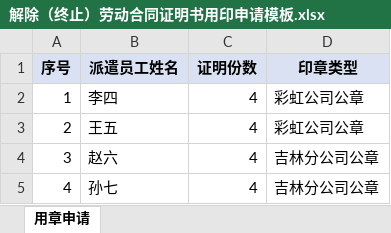
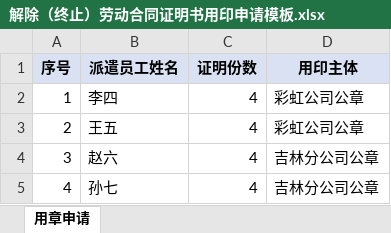
Before and after one commit to wanghannew1/meal-refund-approval, an Excel workbook: templates/解除（终止）劳动合同证明书用印申请模板.xlsx, sheet 用章申请, drawn as a sheet; values as stored, in another font and other column widths than the file's, no borders; the diff names each change by its address in the sheet, - before the commit and + after, or states it on an @@ line.

```diff
--- a/templates/解除（终止）劳动合同证明书用印申请模板.xlsx (sheet 用章申请)
+++ b/templates/解除（终止）劳动合同证明书用印申请模板.xlsx (sheet 用章申请)
-D1: 印章类型
+D1: 用印主体
```
Also changed, not shown: templates/新签／续签派遣员工合同批量用章用印申请模板.xlsx, templates/补签派遣员工合同用章申请模板.xlsx, 4 other files.
